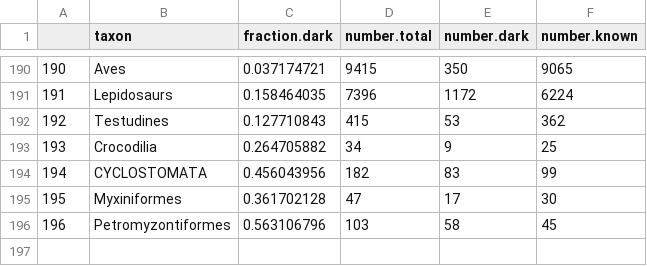
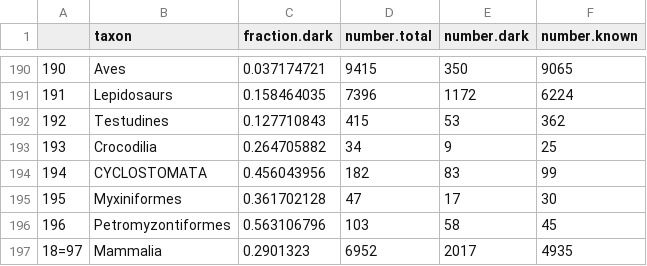
Before and after one commit to bomeara/stateoftreeoflife, a CSV file: DarkTaxonSearch/GenbankInfo.csv, drawn as a sheet; only a part is shown, gaps mark what is left out.

Commit message:
mammals

```diff
--- a/DarkTaxonSearch/GenbankInfo.csv
+++ b/DarkTaxonSearch/GenbankInfo.csv
@@ -196 +196,2 @@
 196,Petromyzontiformes,0.563106796,103,58,45
+18=97,Mammalia,0.2901323,6952,2017,4935
```
Also changed, not shown: 1 other file.
